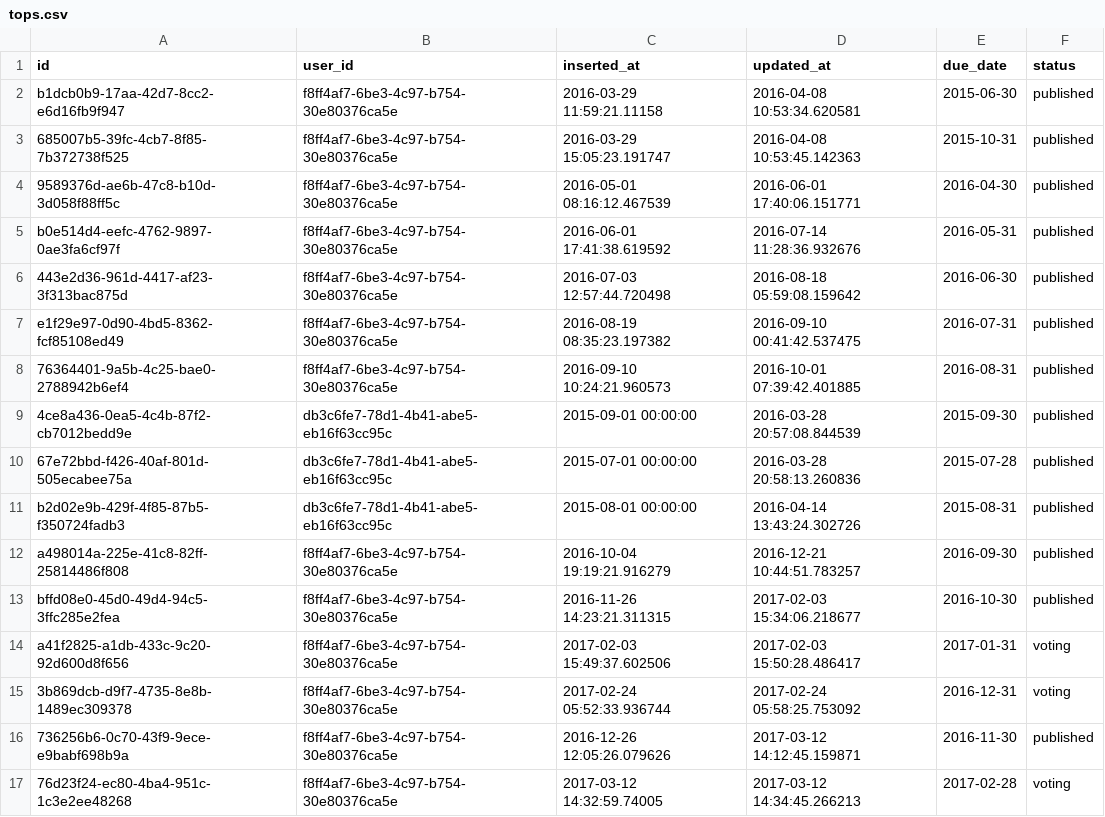
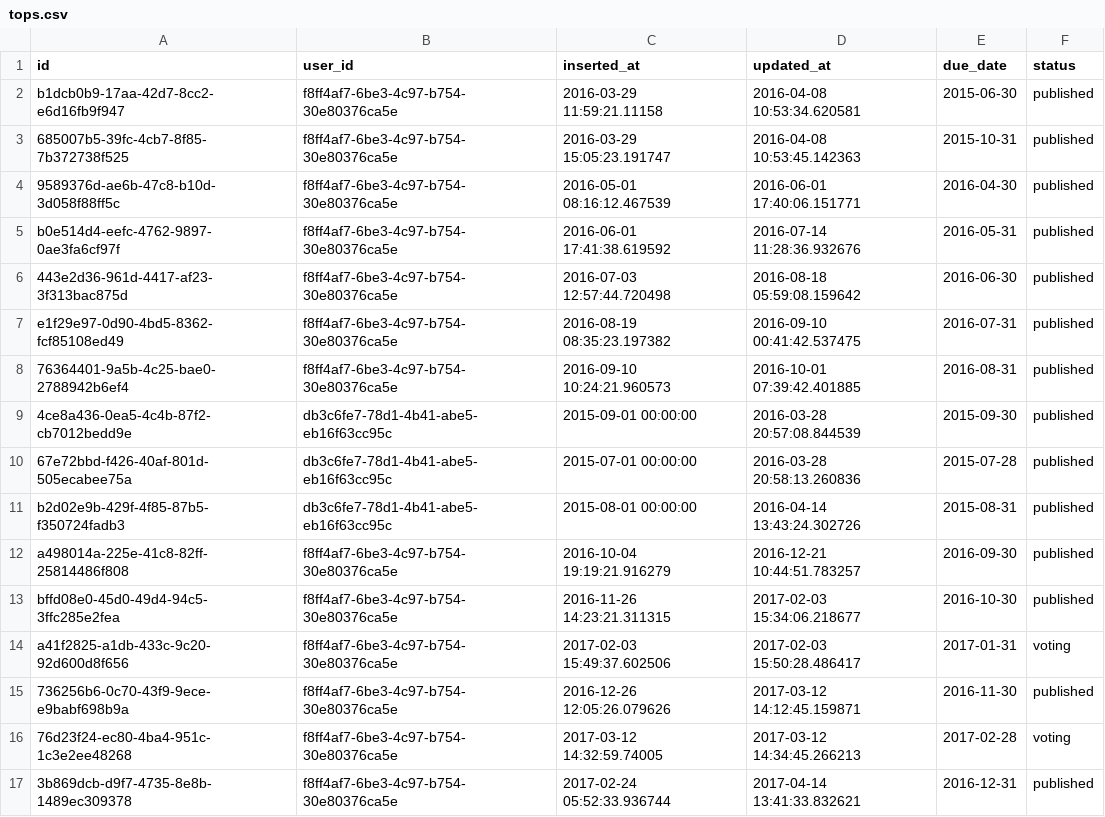
Before and after one commit to obsidienne/wsdjs, a CSV file: apps/wcsp/priv/repo/data/tops.csv, drawn as a sheet.

```diff
--- a/apps/wcsp/priv/repo/data/tops.csv
+++ b/apps/wcsp/priv/repo/data/tops.csv
@@ -14,4 +14,4 @@ bffd08e0-45d0-49d4-94c5-3ffc285e2fea,f8ff4af7-6be3-4c97-b754-30e80376ca5e,2016-1
 a41f2825-a1db-433c-9c20-92d600d8f656,f8ff4af7-6be3-4c97-b754-30e80376ca5e,2017-02-03 15:49:37.602506,2017-02-03 15:50:28.486417,2017-01-31,voting
-3b869dcb-d9f7-4735-8e8b-1489ec309378,f8ff4af7-6be3-4c97-b754-30e80376ca5e,2017-02-24 05:52:33.936744,2017-02-24 05:58:25.753092,2016-12-31,voting
 736256b6-0c70-43f9-9ece-e9babf698b9a,f8ff4af7-6be3-4c97-b754-30e80376ca5e,2016-12-26 12:05:26.079626,2017-03-12 14:12:45.159871,2016-11-30,published
 76d23f24-ec80-4ba4-951c-1c3e2ee48268,f8ff4af7-6be3-4c97-b754-30e80376ca5e,2017-03-12 14:32:59.74005,2017-03-12 14:34:45.266213,2017-02-28,voting
+3b869dcb-d9f7-4735-8e8b-1489ec309378,f8ff4af7-6be3-4c97-b754-30e80376ca5e,2017-02-24 05:52:33.936744,2017-04-14 13:41:33.832621,2016-12-31,published
```
Also changed, not shown: apps/wcsp/priv/repo/data/ranks.csv, apps/wcsp/priv/repo/data/song_comments.csv, 3 other files.
